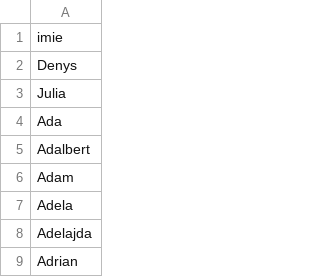
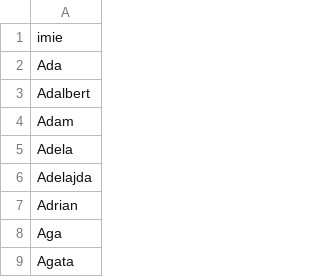
Before and after one commit to denmats/imiona_polskie, a CSV file: imiona_polskie.csv, drawn as a sheet; only a part is shown; the shorter side is filled out with more unchanged rows; the diff names each change by its address in the sheet, - before the commit and + after, or states it on an @@ line.

```diff
--- a/imiona_polskie.csv
+++ b/imiona_polskie.csv
-row 2: Denys
-row 3: Julia
```
Also changed, not shown: 1 other file.
